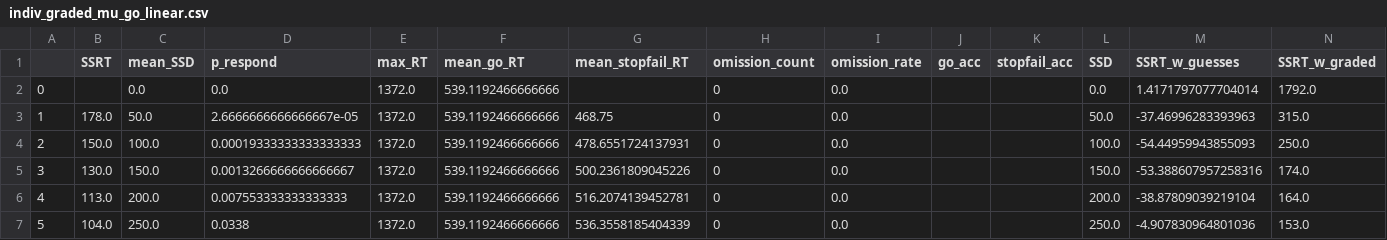
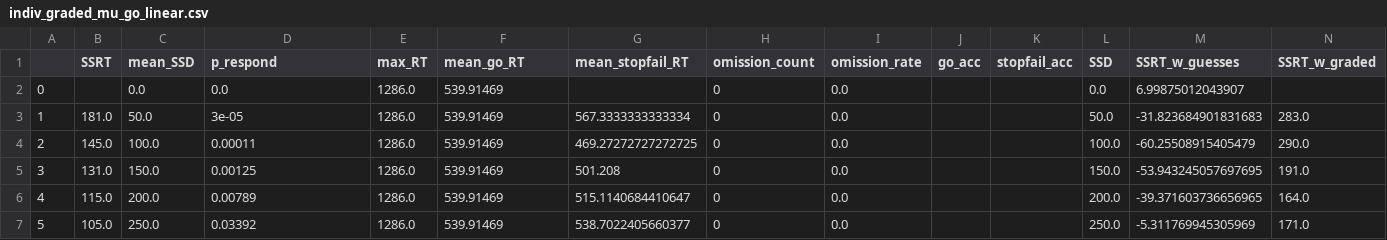
Before and after one commit to henrymj/ABCD_simulations, a CSV file: ssrt_metrics/indiv_graded_mu_go_linear.csv, drawn as a sheet; only a part is shown; the diff covers the shown part only.

```diff
--- a/ssrt_metrics/indiv_graded_mu_go_linear.csv
+++ b/ssrt_metrics/indiv_graded_mu_go_linear.csv
@@ -1,7 +1,7 @@
 ,SSRT,mean_SSD,p_respond,max_RT,mean_go_RT,mean_stopfail_RT,omission_count,omission_rate,go_acc,stopfail_acc,SSD,SSRT_w_guesses,SSRT_w_graded
-0,,0.0,0.0,1372.0,539.1192466666666,,0,0.0,,,0.0,1.4171797077704014,1792.0
-1,178.0,50.0,2.6666666666666667e-05,1372.0,539.1192466666666,468.75,0,0.0,,,50.0,-37.46996283393963,315.0
-2,150.0,100.0,0.00019333333333333333,1372.0,539.1192466666666,478.6551724137931,0,0.0,,,100.0,-54.44959943855093,250.0
-3,130.0,150.0,0.0013266666666666667,1372.0,539.1192466666666,500.2361809045226,0,0.0,,,150.0,-53.388607957258316,174.0
-4,113.0,200.0,0.007553333333333333,1372.0,539.1192466666666,516.2074139452781,0,0.0,,,200.0,-38.87809039219104,164.0
-5,104.0,250.0,0.0338,1372.0,539.1192466666666,536.3558185404339,0,0.0,,,250.0,-4.907830964801036,153.0
+0,,0.0,0.0,1286.0,539.91469,,0,0.0,,,0.0,6.99875012043907,
+1,181.0,50.0,3e-05,1286.0,539.91469,567.3333333333334,0,0.0,,,50.0,-31.823684901831683,283.0
+2,145.0,100.0,0.00011,1286.0,539.91469,469.27272727272725,0,0.0,,,100.0,-60.25508915405479,290.0
+3,131.0,150.0,0.00125,1286.0,539.91469,501.208,0,0.0,,,150.0,-53.943245057697695,191.0
+4,115.0,200.0,0.00789,1286.0,539.91469,515.1140684410647,0,0.0,,,200.0,-39.371603736656965,164.0
+5,105.0,250.0,0.03392,1286.0,539.91469,538.7022405660377,0,0.0,,,250.0,-5.311769945305969,171.0
```
Also changed, not shown: 7 added rows and 41 edited cells elsewhere in this file, ssrt_metrics/indiv_graded_mu_go_log.csv, ssrt_metrics/indiv_guesses.csv, 1 other file.
